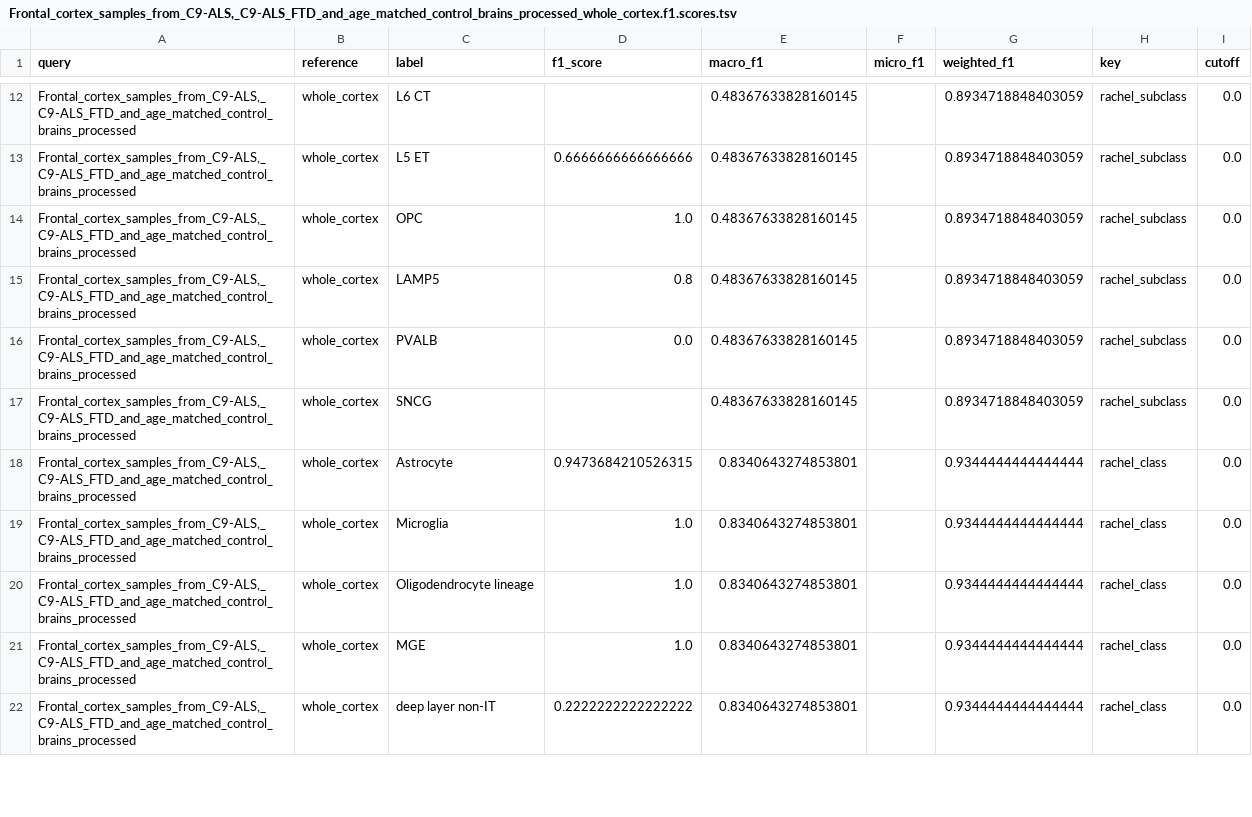
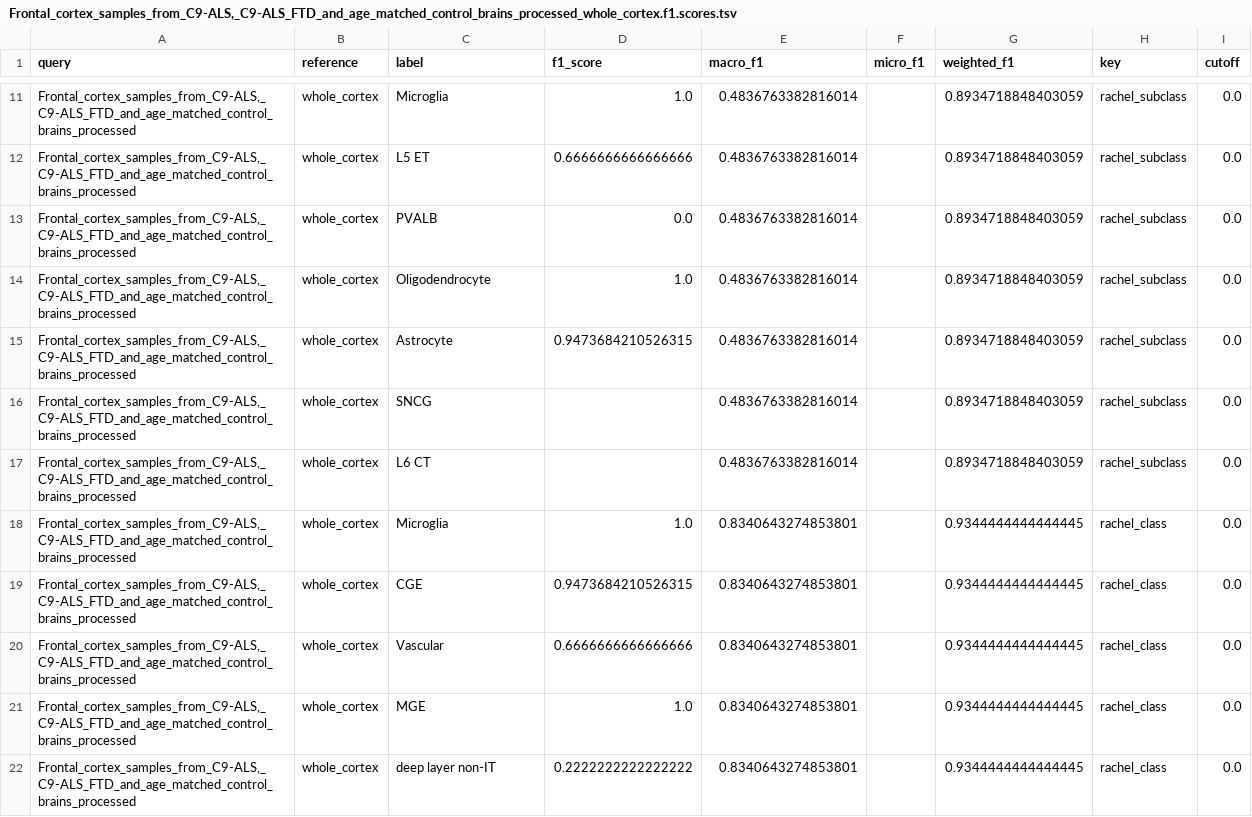
Before and after one commit to rachadele/biof501_proj, a TSV file: images/results/f1_results/Frontal_cortex_samples_from_C9-ALS,_C9-ALS_FTD_and_age_matched_control_brains_processed_whole_cortex.f1.scores.tsv, drawn as a sheet; only a part is shown, gaps mark what is left out; addresses are those after the commit; the diff covers the shown part only; the diff names each change by its address in the sheet, - before the commit and + after, or states it on an @@ line.

```diff
--- a/images/results/f1_results/Frontal_cortex_samples_from_C9-ALS,_C9-ALS_FTD_and_age_matched_control_brains_processed_whole_cortex.f1.scores.tsv
+++ b/images/results/f1_results/Frontal_cortex_samples_from_C9-ALS,_C9-ALS_FTD_and_age_matched_control_brains_processed_whole_cortex.f1.scores.tsv
-C11 (label): L6 CT
+C11 (label): Microglia
-D11 (f1_score): (empty)
+D11 (f1_score): 1.0
-E11:E16 (macro_f1): 0.48367633828160145
+E11:E16 (macro_f1): 0.4836763382816014
-C13 (label): OPC
+C13 (label): PVALB
-D13 (f1_score): 1.0
+D13 (f1_score): 0.0
-C14 (label): LAMP5
+C14 (label): Oligodendrocyte
-D14 (f1_score): 0.8
+D14 (f1_score): 1.0
-C15 (label): PVALB
+C15 (label): Astrocyte
-D15 (f1_score): 0.0
+D15 (f1_score): 0.9473684210526315
-C17 (label): Astrocyte
+C17 (label): L6 CT
-D17 (f1_score): 0.9473684210526315
+D17 (f1_score): (empty)
-E17 (macro_f1): 0.8340643274853801
+E17 (macro_f1): 0.4836763382816014
-G17 (weighted_f1): 0.9344444444444444
+G17 (weighted_f1): 0.8934718848403059
-H17 (key): rachel_class
+H17 (key): rachel_subclass
-G18 (weighted_f1): 0.9344444444444444
+G18 (weighted_f1): 0.9344444444444445
+row 19: Frontal_cortex_samples_from_C9-ALS,_C9-ALS_FTD_and_age_matched_control_brains_processed | whole_cortex | CGE | 0.9473684210526315 | 0.8340643274853801 |  | 0.9344444444444445 | rachel_class | 0.0
-C20 (label): Oligodendrocyte lineage
+C20 (label): Vascular
-D20 (f1_score): 1.0
+D20 (f1_score): 0.6666666666666666
-G20:G22 (weighted_f1): 0.9344444444444444
+G20:G22 (weighted_f1): 0.9344444444444445
```
Also changed, not shown: 1 added row, 2 removed rows, 1 moved row and 26 edited cells elsewhere in this file, images/results/f1_results/Frontal_cortex_samples_from_C9-ALS,_C9-ALS_FTD_and_age_matched_control_brains_processed_Dissection:_Angular_gyrus_AnG.f1.scores.tsv, images/results/f1_results/Frontal_cortex_samples_from_C9-ALS,_C9-ALS_FTD_and_age_matched_control_brains_processed_Dissection:_Anterior_cingulate_cortex_ACC.f1.scores.tsv, 31 other files.
